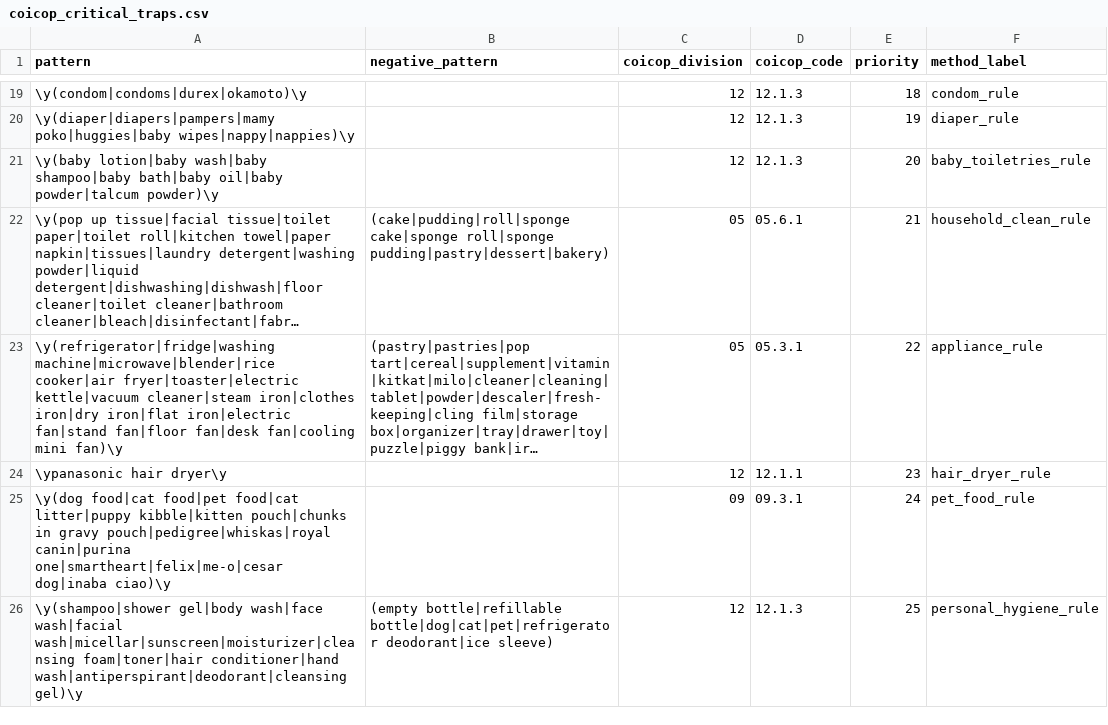
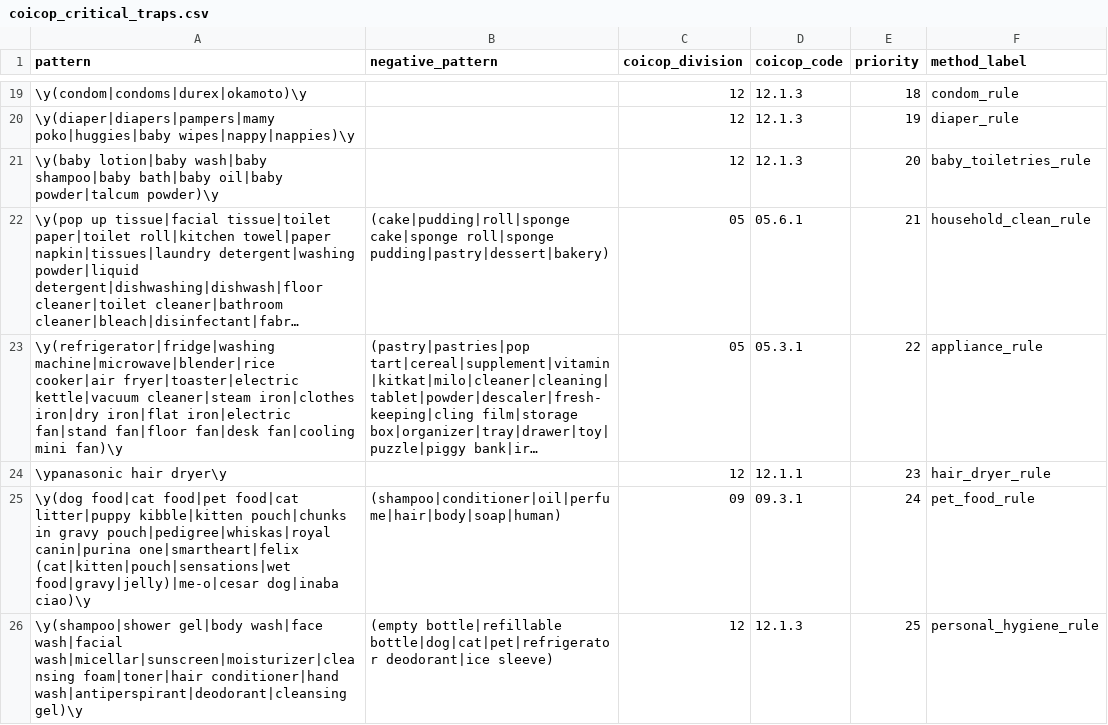
Before and after one commit to Korngmeng-Taing/Cambodia-cpi-pipeline, a CSV file: dbt/seeds/coicop_critical_traps.csv, drawn as a sheet; only a part is shown, gaps mark what is left out; long unchanged cells end in ….

Commit message:
fix(dbt): resolve seed schema mismatch, anchor column reference, and critical trap re-evaluation logic

```diff
--- a/dbt/seeds/coicop_critical_traps.csv
+++ b/dbt/seeds/coicop_critical_traps.csv
@@ -24,3 +24,3 @@ pattern,negative_pattern,coicop_division,coicop_code,priority,method_label
 \ypanasonic hair dryer\y,,12,12.1.1,23,hair_dryer_rule
-\y(dog food|cat food|pet food|cat litter|puppy kibble|kitten pouch|chunks in gravy pouch|pedigree|whiskas|royal canin|purina one|smartheart|felix|me-o|cesar dog|inaba ciao)\y,,09,09.3.1,24,pet_food_rule
+\y(dog food|cat food|pet food|cat litter|puppy kibble|kitten pouch|chunks in gravy pouch|pedigree|whiskas|royal canin|purina one|smartheart|felix (cat|kitten|pouch|sensations|wet food|gravy|jelly)|me-o|cesar dog|inaba ciao)\y,"(shampoo|conditioner|oil|perfume|hair|body|soap|human)",09,09.3.1,24,pet_food_rule
 \y(shampoo|shower gel|body wash|face wash|facial wash|micellar|sunscreen|moisturizer|cleansing foam|toner|hair conditioner|hand wash|antiperspirant|deodorant|cleansing gel)\y,"(empty bottle|refillable bottle|dog|cat|pet|refrigerator deodorant|ice sleeve)",12,12.1.3,25,personal_hygiene_rule
```
Also changed, not shown: 3 other files.
